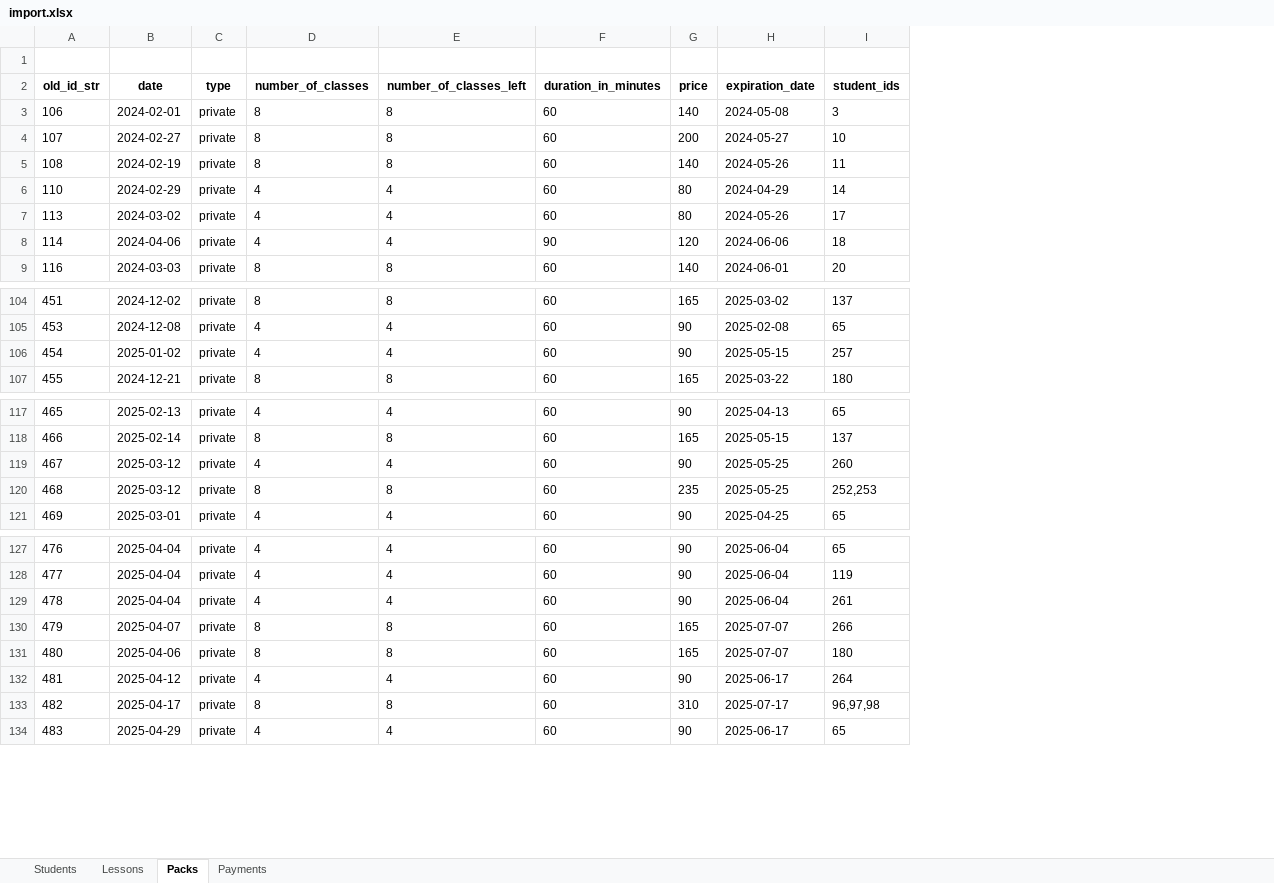
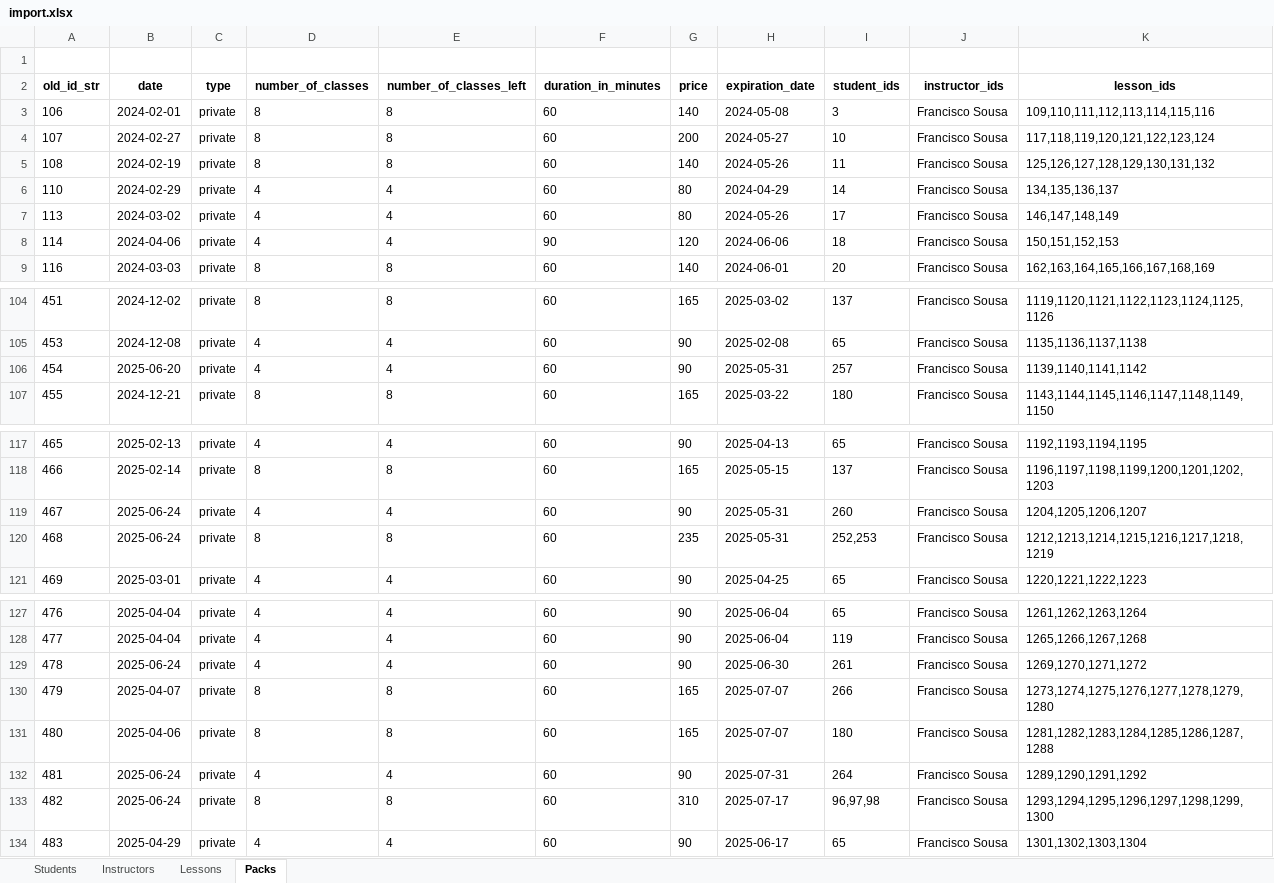
Before and after one commit to DEISI-ULHT-TFC-2024-25/TFC-DEISI2122-My_Lessons_Gestao_Inteligente_De_Escolas, an Excel workbook: mylessons_backend/import.xlsx, sheet Packs, drawn as a sheet; only a part is shown, gaps mark what is left out; values as stored, in another font and other column widths than the file's, no borders; the diff covers the shown part only; the diff names each change by its address in the sheet, - before the commit and + after, or states it on an @@ line.

Commit message:
import packs and lessons changed

```diff
--- a/mylessons_backend/import.xlsx (sheet Packs)
+++ b/mylessons_backend/import.xlsx (sheet Packs)
-sheet tab: Payments
+sheet tab: Instructors
+column J (instructor_ids), rows 3-9: all Francisco Sousa; rows 104-107: all Francisco Sousa; rows 117-121: all Francisco Sousa; rows 127-134: all Francisco Sousa
+column K (lesson_ids), rows 3-9: 109,110,111,112,113,114,115,116 | 117,118,119,120,121,122,123,124 | 125,126,127,128,129,130,131,132 | 134,135,136,137 | 146,147,148,149 | 150,151,152,153 | 162,163,164,165,166,167,168,169; rows 104-107: 1119,1120,1121,1122,1123,1124,1125,1126 | 1135,1136,1137,1138 | 1139,1140,1141,1142 | 1143,1144,1145,1146,1147,1148,1149,1150; rows 117-121: 1192,1193,1194,1195 | 1196,1197,1198,1199,1200,1201,1202,1203 | 1204,1205,1206,1207 | 1212,1213,1214,1215,1216,1217,1218,1219 | 1220,1221,1222,1223; rows 127-134: 1261,1262,1263,1264 | 1265,1266,1267,1268 | 1269,1270,1271,1272 | 1273,1274,1275,1276,1277,1278,1279,1280 | 1281,1282,1283,1284,1285,1286,1287,1288 | 1289,1290,1291,1292 | 1293,1294,1295,1296,1297,1298,1299,1300 | 1301,1302,1303,1304
-B106 (date): 2025-01-02
+B106 (date): 2025-06-20
-H106 (expiration_date): 2025-05-15
+H106 (expiration_date): 2025-05-31
-B119:B120 (date): 2025-03-12
+B119:B120 (date): 2025-06-24
-H119:H120 (expiration_date): 2025-05-25
+H119:H120 (expiration_date): 2025-05-31
-B129 (date): 2025-04-04
+B129 (date): 2025-06-24
-H129 (expiration_date): 2025-06-04
+H129 (expiration_date): 2025-06-30
-B132 (date): 2025-04-12
+B132 (date): 2025-06-24
-H132 (expiration_date): 2025-06-17
+H132 (expiration_date): 2025-07-31
-B133 (date): 2025-04-17
+B133 (date): 2025-06-24
```
Also changed, not shown: 4 added rows, 7 removed rows and 10 edited cells elsewhere in this sheet, sheet Lessons, sheet Students, 1 other file.
